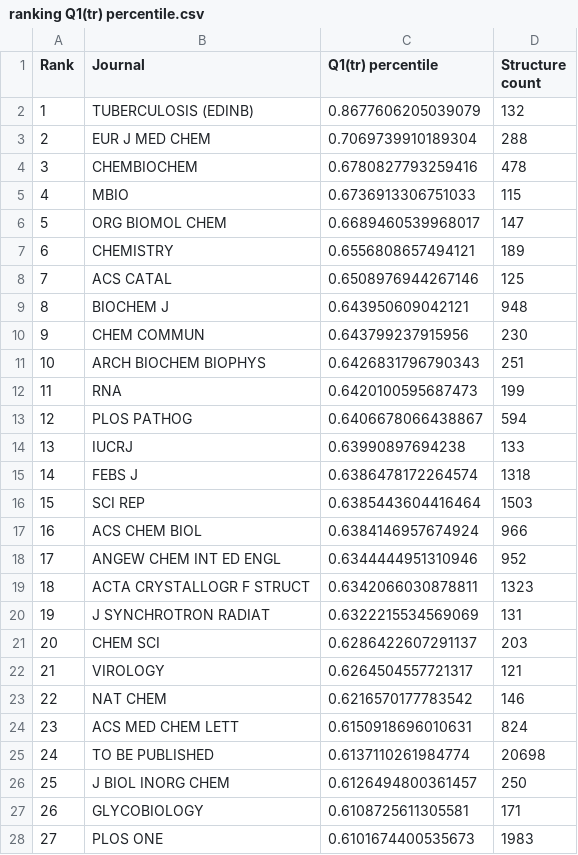
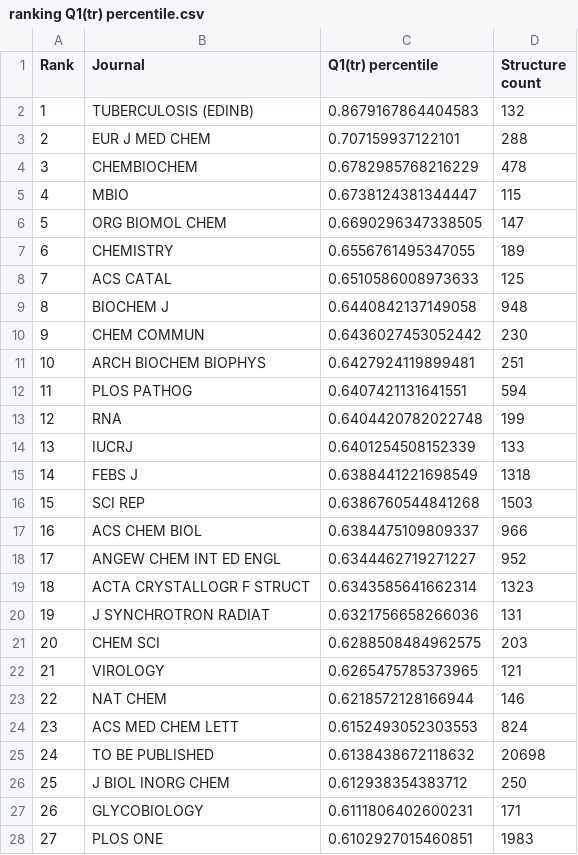
Before and after one commit to dabrze/pdb_structure_quality, a CSV file: results/ranking Q1(tr) percentile.csv, drawn as a sheet; only a part is shown; the diff covers the shown part only.

```diff
--- a/results/ranking Q1(tr) percentile.csv
+++ b/results/ranking Q1(tr) percentile.csv
@@ -1,28 +1,28 @@
 Rank,Journal,Q1(tr) percentile,Structure count
-1,TUBERCULOSIS (EDINB),0.8677606205039079,132
-2,EUR J MED CHEM,0.7069739910189304,288
-3,CHEMBIOCHEM,0.6780827793259416,478
-4,MBIO,0.6736913306751033,115
-5,ORG BIOMOL CHEM,0.6689460539968017,147
-6,CHEMISTRY,0.6556808657494121,189
-7,ACS CATAL,0.6508976944267146,125
-8,BIOCHEM J,0.643950609042121,948
-9,CHEM COMMUN,0.643799237915956,230
-10,ARCH BIOCHEM BIOPHYS,0.6426831796790343,251
-11,RNA,0.6420100595687473,199
-12,PLOS PATHOG,0.6406678066438867,594
-13,IUCRJ,0.63990897694238,133
-14,FEBS J,0.6386478172264574,1318
-15,SCI REP,0.6385443604416464,1503
-16,ACS CHEM BIOL,0.6384146957674924,966
-17,ANGEW CHEM INT ED ENGL,0.6344444951310946,952
-18,ACTA CRYSTALLOGR F STRUCT,0.6342066030878811,1323
-19,J SYNCHROTRON RADIAT,0.6322215534569069,131
-20,CHEM SCI,0.6286422607291137,203
-21,VIROLOGY,0.6264504557721317,121
-22,NAT CHEM,0.6216570177783542,146
-23,ACS MED CHEM LETT,0.6150918696010631,824
-24,TO BE PUBLISHED,0.6137110261984774,20698
-25,J BIOL INORG CHEM,0.6126494800361457,250
-26,GLYCOBIOLOGY,0.6108725611305581,171
-27,PLOS ONE,0.6101674400535673,1983
+1,TUBERCULOSIS (EDINB),0.8679167864404583,132
+2,EUR J MED CHEM,0.707159937122101,288
+3,CHEMBIOCHEM,0.6782985768216229,478
+4,MBIO,0.6738124381344447,115
+5,ORG BIOMOL CHEM,0.6690296347338505,147
+6,CHEMISTRY,0.6556761495347055,189
+7,ACS CATAL,0.6510586008973633,125
+8,BIOCHEM J,0.6440842137149058,948
+9,CHEM COMMUN,0.6436027453052442,230
+10,ARCH BIOCHEM BIOPHYS,0.6427924119899481,251
+11,PLOS PATHOG,0.6407421131641551,594
+12,RNA,0.6404420782022748,199
+13,IUCRJ,0.6401254508152339,133
+14,FEBS J,0.6388441221698549,1318
+15,SCI REP,0.6386760544841268,1503
+16,ACS CHEM BIOL,0.6384475109809337,966
+17,ANGEW CHEM INT ED ENGL,0.6344462719271227,952
+18,ACTA CRYSTALLOGR F STRUCT,0.6343585641662314,1323
+19,J SYNCHROTRON RADIAT,0.6321756658266036,131
+20,CHEM SCI,0.6288508484962575,203
+21,VIROLOGY,0.6265475785373965,121
+22,NAT CHEM,0.6218572128166944,146
+23,ACS MED CHEM LETT,0.6152493052303553,824
+24,TO BE PUBLISHED,0.6138438672118632,20698
+25,J BIOL INORG CHEM,0.612938354383712,250
+26,GLYCOBIOLOGY,0.6111806402600231,171
+27,PLOS ONE,0.6102927015460851,1983
```
Also changed, not shown: 64 edited cells elsewhere in this file, results/imputer_evaluation_results.csv, results/ranking Q1(t) percentile.csv, 2 other files.
